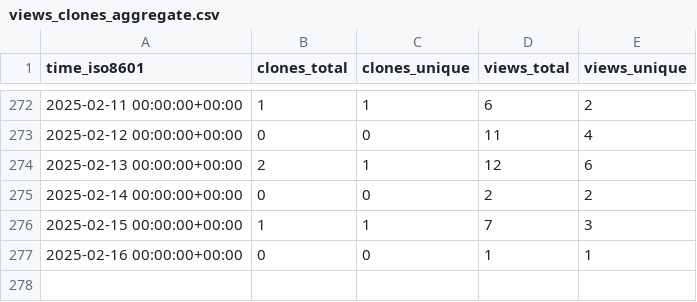
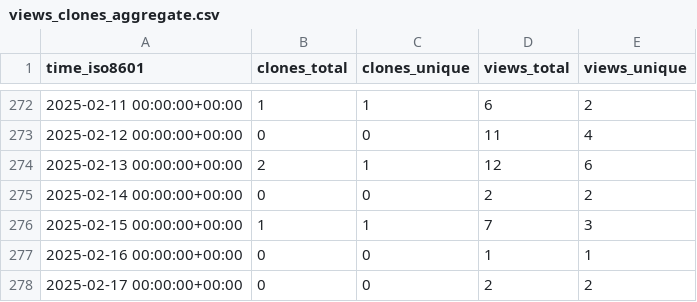
Before and after one commit to meetbryce/open-source-slack-ai--gh-stats, a CSV file: meetbryce/open-source-slack-ai/ghrs-data/views_clones_aggregate.csv, drawn as a sheet; only a part is shown, gaps mark what is left out.

```diff
--- a/meetbryce/open-source-slack-ai/ghrs-data/views_clones_aggregate.csv
+++ b/meetbryce/open-source-slack-ai/ghrs-data/views_clones_aggregate.csv
@@ -277 +277,2 @@ time_iso8601,clones_total,clones_unique,views_total,views_unique
 2025-02-16 00:00:00+00:00,0,0,1,1
+2025-02-17 00:00:00+00:00,0,0,2,2
```
Also changed, not shown: 1 other file.
